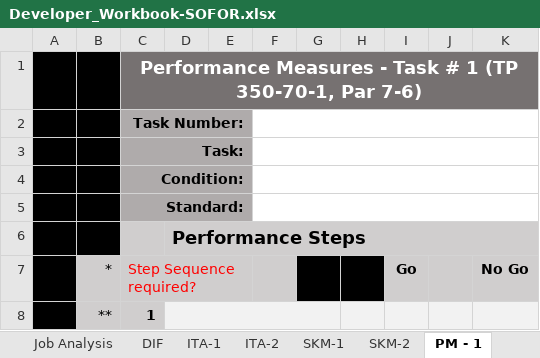
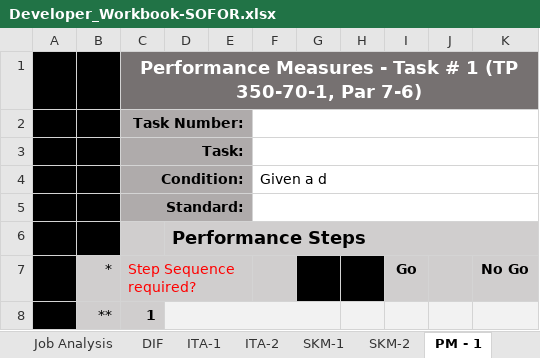
Before and after one commit to gitayam/poi-template, an Excel workbook: POI_Development Training_Name/1. Analysis/Developer_Workbook-SOFOR.xlsx, sheet PM - 1, drawn as a sheet; only a part is shown; values as stored, in another font and other column widths than the file's, no borders; charts and pictures not drawn; the diff names each change by its address in the sheet, - before the commit and + after, or states it on an @@ line.

```diff
--- a/POI_Development Training_Name/1. Analysis/Developer_Workbook-SOFOR.xlsx (sheet PM - 1)
+++ b/POI_Development Training_Name/1. Analysis/Developer_Workbook-SOFOR.xlsx (sheet PM - 1)
-F4: (empty)
+F4: Given a d
```
Also changed, not shown: sheet DIF, sheet Job Analysis, sheet ITA-1, sheet TAP, 55 other files.
